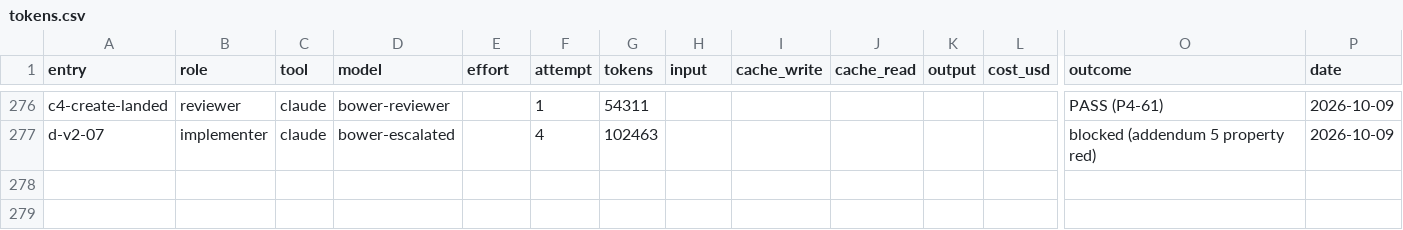
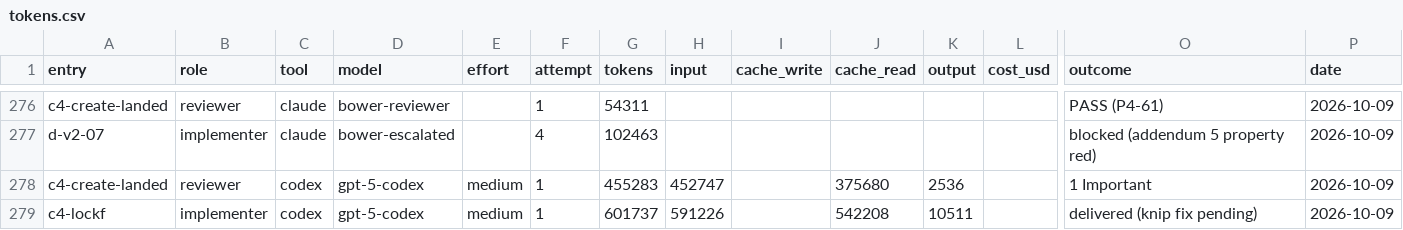
Before and after one commit to deluispablo/bower, a CSV file: harness/tokens.csv, drawn as a sheet; only a part is shown, gaps mark what is left out; rows hold the shown columns only; the diff names each change by its address in the sheet, - before the commit and + after, or states it on an @@ line.

```diff
--- a/harness/tokens.csv
+++ b/harness/tokens.csv
+row 278: c4-create-landed | reviewer | codex | gpt-5-codex | medium | 1 | 455283 | 452747 |  | 375680 | 2536 |  | 1 Important | 2026-10-09
+row 279: c4-lockf | implementer | codex | gpt-5-codex | medium | 1 | 601737 | 591226 |  | 542208 | 10511 |  | delivered (knip fix pending) | 2026-10-09
```
Also changed, not shown: 1 other file.
